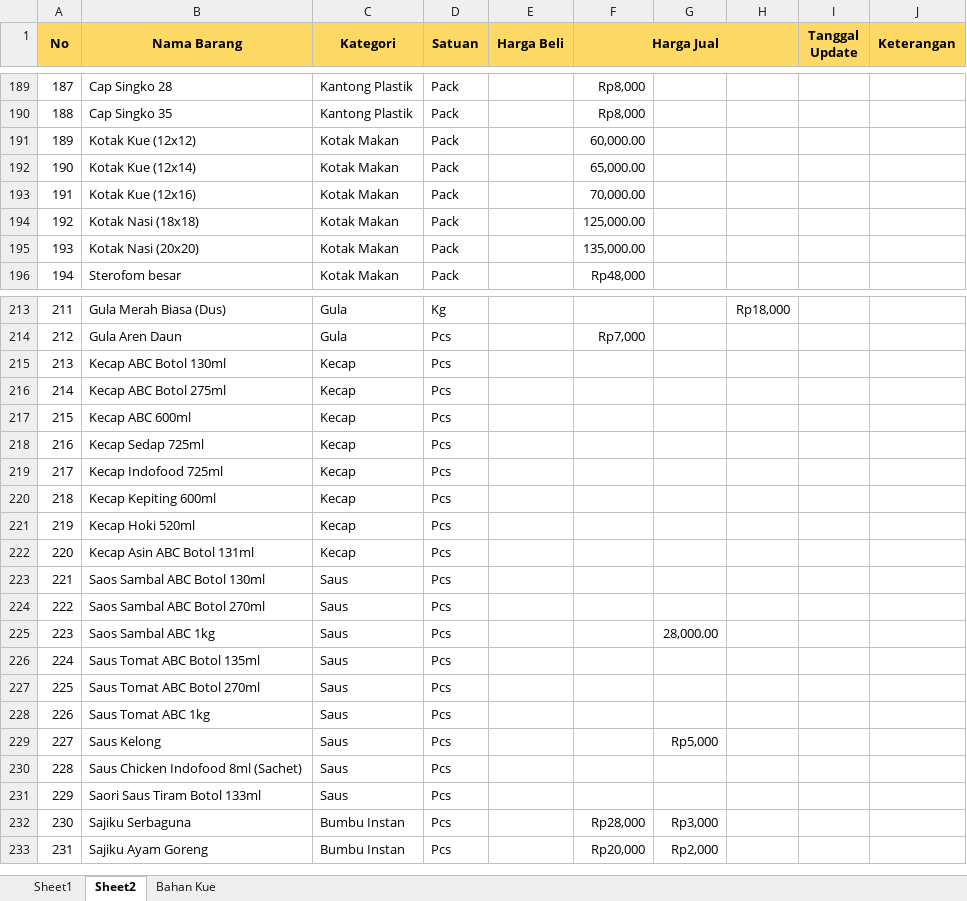
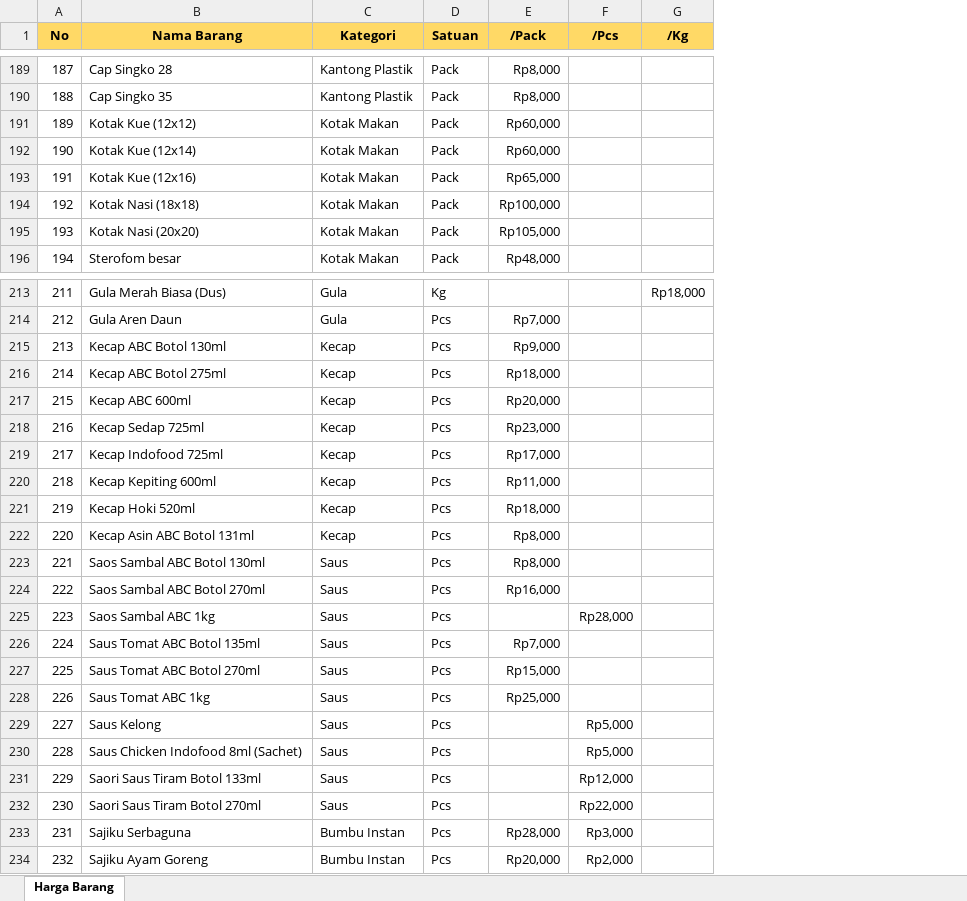
Before and after one commit to Ahmatstia/POS-Kasir-, an Excel workbook: resources/data/Daftar Barang.xlsx, sheet Harga Barang, drawn as a sheet; only a part is shown, gaps mark what is left out; values as stored, in another font and other column widths than the file's, no borders; removed rows and columns are numbered as before the commit, all else as after; the diff covers the shown part only; the diff names each change by its address in the sheet, - before the commit and + after, or states it on an @@ line.

```diff
--- a/resources/data/Daftar Barang.xlsx (sheet Harga Barang)
+++ b/resources/data/Daftar Barang.xlsx (sheet Harga Barang)
-sheet tab: Sheet2
+sheet tab: Harga Barang
-sheet tab: Sheet1
-sheet tab: Bahan Kue
-column E (Harga Beli), empty
-column I (Tanggal Update), empty
-column J (Keterangan), empty
-E1: Harga Jual
+E1: /Pack
-F1:H1 merged
+E1:E2 merged
-F1: (empty)
+F1: /Pcs
+F1:F2 merged
-G1: (empty)
+G1: /Kg
+G1:G2 merged
-E191 (/Pack): 60,000.00
+E191 (/Pack): Rp60,000
-E192 (/Pack): 65,000.00
+E192 (/Pack): Rp60,000
-E193 (/Pack): 70,000.00
+E193 (/Pack): Rp65,000
-E194 (/Pack): 125,000.00
+E194 (/Pack): Rp100,000
-E195 (/Pack): 135,000.00
+E195 (/Pack): Rp105,000
-E215 (/Pack): (empty)
+E215 (/Pack): Rp9,000
-E216 (/Pack): (empty)
+E216 (/Pack): Rp18,000
-E217 (/Pack): (empty)
+E217 (/Pack): Rp20,000
-E218 (/Pack): (empty)
+E218 (/Pack): Rp23,000
-E219 (/Pack): (empty)
+E219 (/Pack): Rp17,000
-E220 (/Pack): (empty)
+E220 (/Pack): Rp11,000
-E221 (/Pack): (empty)
+E221 (/Pack): Rp18,000
-E222:E223 (/Pack): (empty)
+E222:E223 (/Pack): Rp8,000
-E224 (/Pack): (empty)
+E224 (/Pack): Rp16,000
-F225 (/Pcs): 28,000.00
+F225 (/Pcs): Rp28,000
-E226 (/Pack): (empty)
+E226 (/Pack): Rp7,000
-E227 (/Pack): (empty)
+E227 (/Pack): Rp15,000
-E228 (/Pack): (empty)
+E228 (/Pack): Rp25,000
-F230 (/Pcs): (empty)
+F230 (/Pcs): Rp5,000
-F231 (/Pcs): (empty)
+F231 (/Pcs): Rp12,000
+row 232: 230 | Saori Saus Tiram Botol 270ml | Saus | Pcs |  | Rp22,000
@@ column A (No) renumbered between rows 233 and 279 @@
```
Also changed, not shown: 2 added rows and 62 edited cells elsewhere in this sheet, 8 other files.
